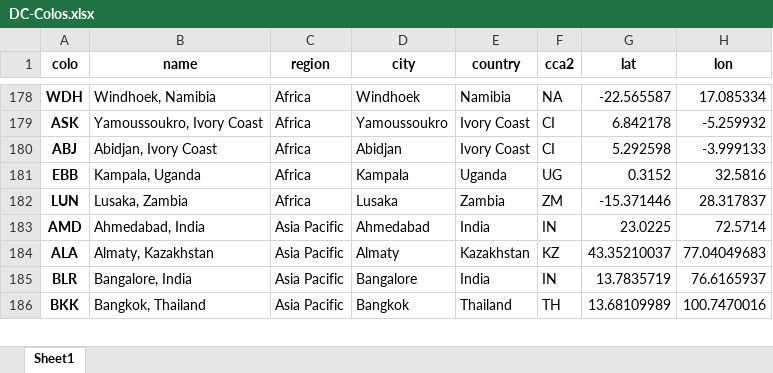
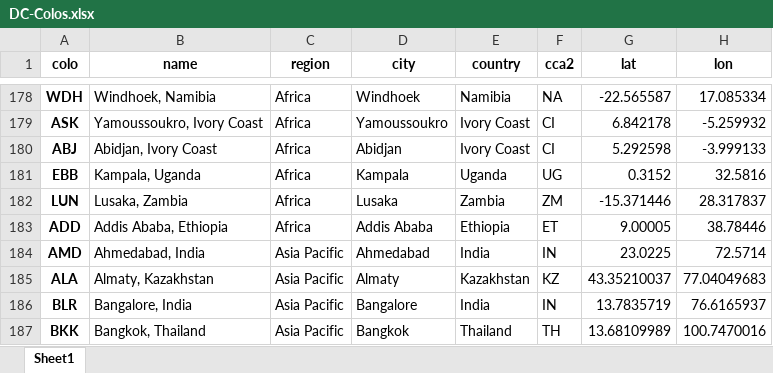
Before and after one commit to adamb/cloudflare-colo-list, an Excel workbook: DC-Colos.xlsx, sheet Sheet1, drawn as a sheet; only a part is shown, gaps mark what is left out; values as stored, in another font and other column widths than the file's, no borders; the diff names each change by its address in the sheet, - before the commit and + after, or states it on an @@ line.

```diff
--- a/DC-Colos.xlsx (sheet Sheet1)
+++ b/DC-Colos.xlsx (sheet Sheet1)
+row 183: ADD | Addis Ababa, Ethiopia | Africa | Addis Ababa | Ethiopia | ET | 9.00005 | 38.78446
```
Also changed, not shown: 3 other files.
